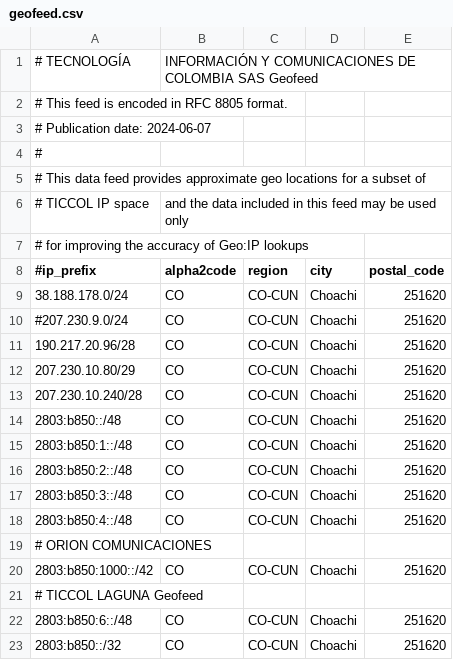
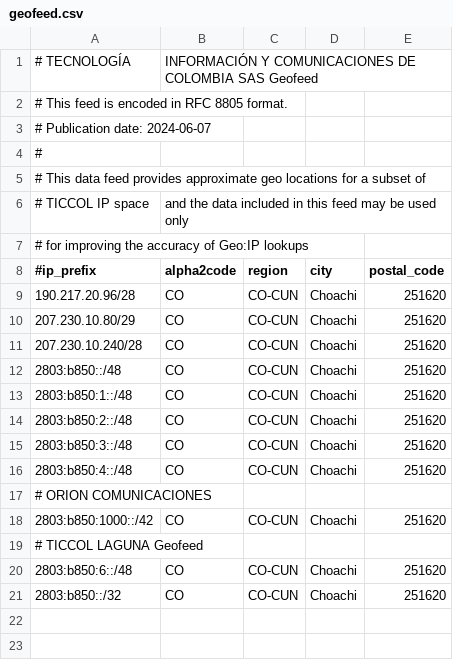
Before and after one commit to viejojavi/Geofeed-1.0, a CSV file: geofeed.csv, drawn as a sheet; the diff names each change by its address in the sheet, - before the commit and + after, or states it on an @@ line.

Commit message:
Update geofeed.csv

```diff
--- a/geofeed.csv
+++ b/geofeed.csv
-row 9: 38.188.178.0/24 | CO | CO-CUN | Choachi | 251620
-row 10: #207.230.9.0/24 | CO | CO-CUN | Choachi | 251620
```
